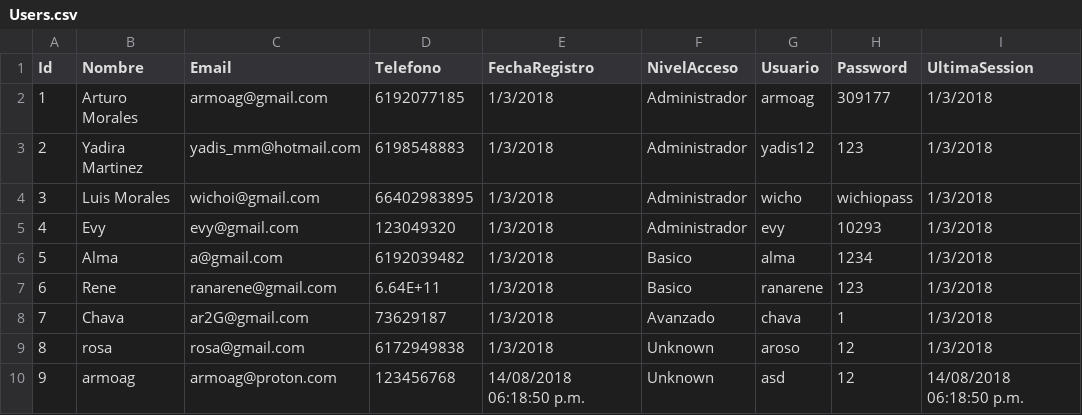
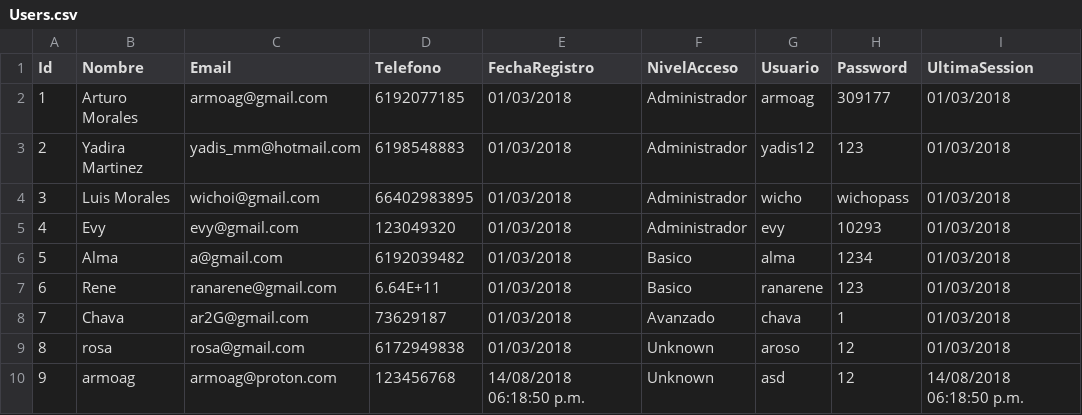
Before and after one commit to wibsar/seiya-pos, a CSV file: Data/Users.csv, drawn as a sheet.

```diff
--- a/Data/Users.csv
+++ b/Data/Users.csv
@@ -1,10 +1,10 @@
 Id,Nombre,Email,Telefono,FechaRegistro,NivelAcceso,Usuario,Password,UltimaSession
-1,Arturo Morales,armoag@gmail.com,6192077185,1/3/2018,Administrador,armoag,309177,1/3/2018
-2,Yadira Martinez,yadis_mm@hotmail.com,6198548883,1/3/2018,Administrador,yadis12,123,1/3/2018
-3,Luis Morales,wichoi@gmail.com,66402983895,1/3/2018,Administrador,wicho,wichiopass,1/3/2018
-4,Evy,evy@gmail.com,123049320,1/3/2018,Administrador,evy,10293,1/3/2018
-5,Alma,a@gmail.com,6192039482,1/3/2018,Basico,alma,1234,1/3/2018
-6,Rene,ranarene@gmail.com,6.64E+11,1/3/2018,Basico,ranarene,123,1/3/2018
-7,Chava,ar2G@gmail.com,73629187,1/3/2018,Avanzado,chava,1,1/3/2018
-8,rosa,rosa@gmail.com,6172949838,1/3/2018,Unknown,aroso,12,1/3/2018
+1,Arturo Morales,armoag@gmail.com,6192077185,01/03/2018,Administrador,armoag,309177,01/03/2018
+2,Yadira Martinez,yadis_mm@hotmail.com,6198548883,01/03/2018,Administrador,yadis12,123,01/03/2018
+3,Luis Morales,wichoi@gmail.com,66402983895,01/03/2018,Administrador,wicho,wichopass,01/03/2018
+4,Evy,evy@gmail.com,123049320,01/03/2018,Administrador,evy,10293,01/03/2018
+5,Alma,a@gmail.com,6192039482,01/03/2018,Basico,alma,1234,01/03/2018
+6,Rene,ranarene@gmail.com,6.64E+11,01/03/2018,Basico,ranarene,123,01/03/2018
+7,Chava,ar2G@gmail.com,73629187,01/03/2018,Avanzado,chava,1,01/03/2018
+8,rosa,rosa@gmail.com,6172949838,01/03/2018,Unknown,aroso,12,01/03/2018
 9,armoag,armoag@proton.com,123456768,14/08/2018 06:18:50 p.m.,Unknown,asd,12,14/08/2018 06:18:50 p.m.
```
Also changed, not shown: Data/CorteZMaster.csv, Data/Inventario.csv, 50 other files.
